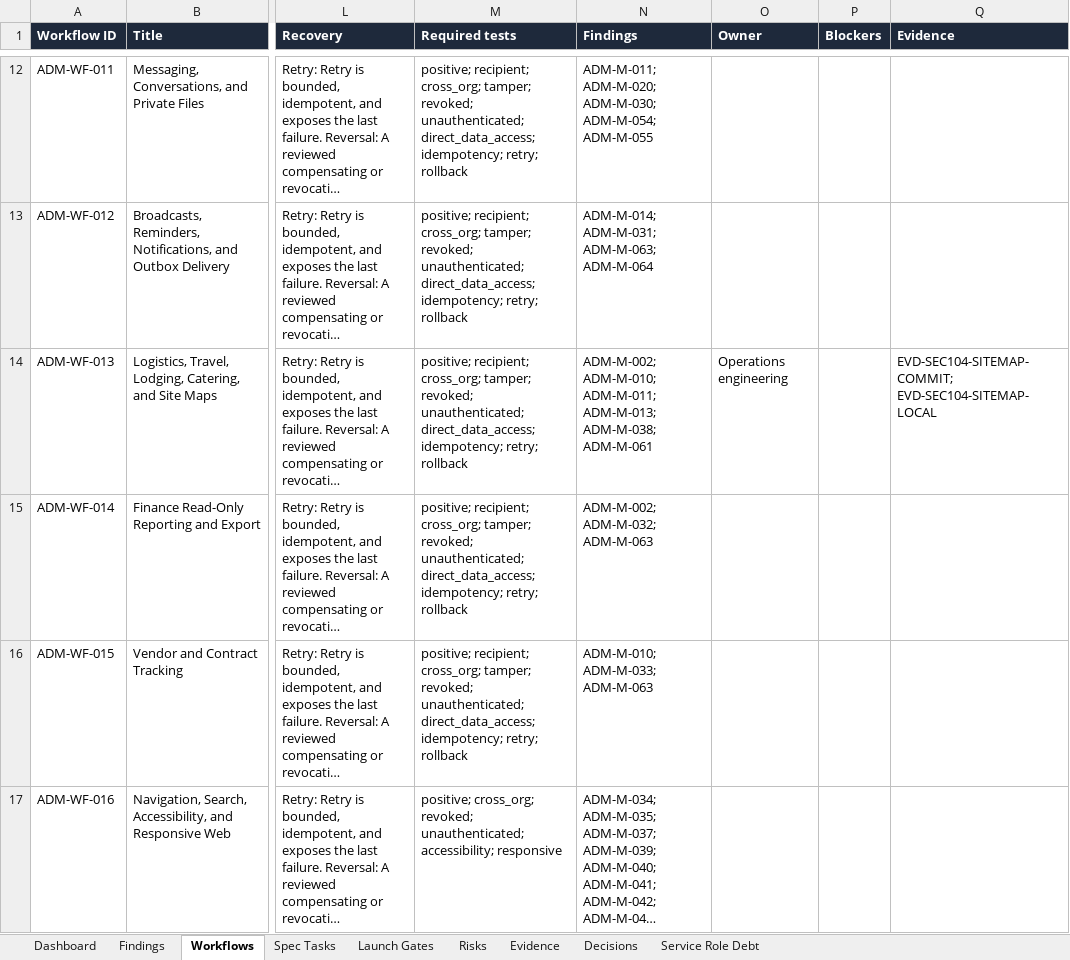
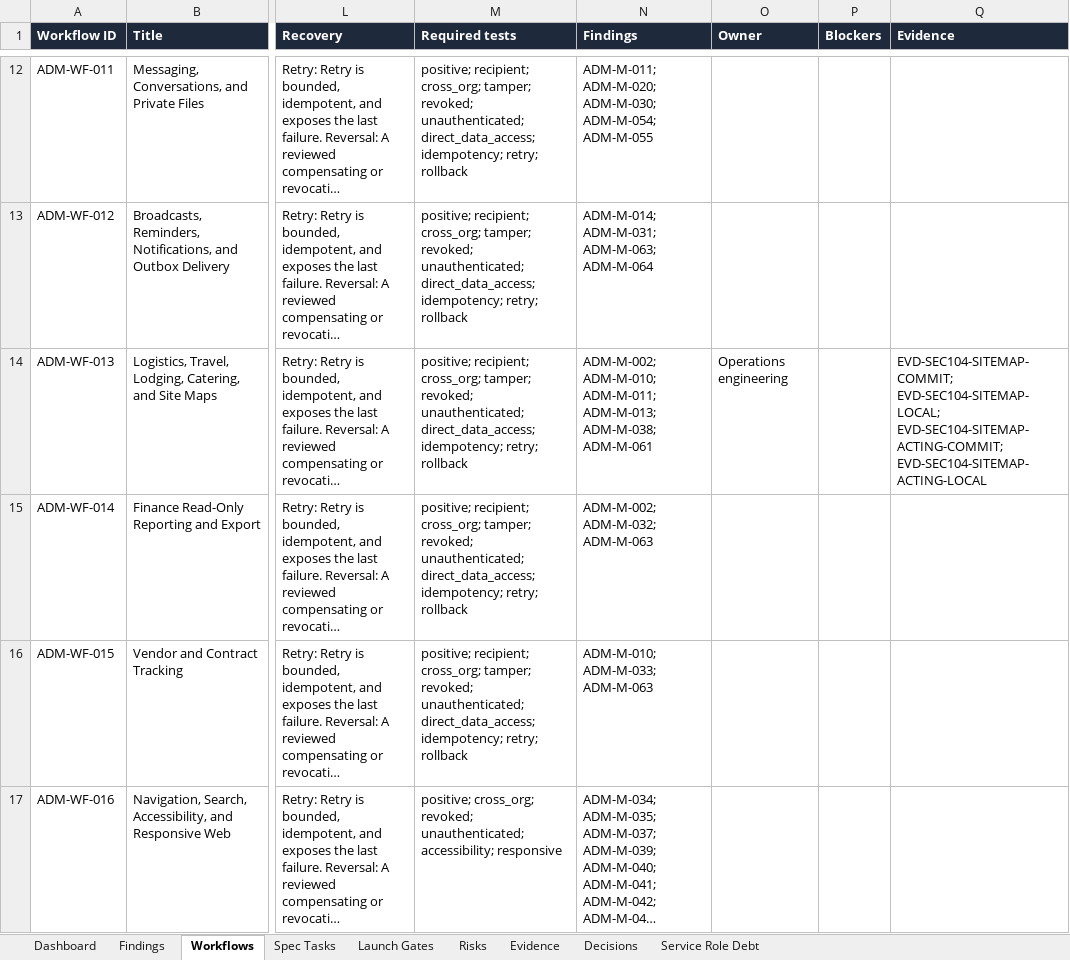
Before and after one commit to KyleQD/Tourify, an Excel workbook: docs/admin-audit/generated/TOURIFY_ADMIN_WORKFLOW_TRACKER.xlsx, sheet Workflows, drawn as a sheet; only a part is shown, gaps mark what is left out; long unchanged cells end in …; values as stored, in another font and other column widths than the file's, no borders; conditional formats and table styles not drawn; the diff covers the shown part only; the diff names each change by its address in the sheet, - before the commit and + after, or states it on an @@ line.

Commit message:
docs: record site map organization binding evidence

```diff
--- a/docs/admin-audit/generated/TOURIFY_ADMIN_WORKFLOW_TRACKER.xlsx (sheet Workflows)
+++ b/docs/admin-audit/generated/TOURIFY_ADMIN_WORKFLOW_TRACKER.xlsx (sheet Workflows)
-Q14 (Evidence): EVD-SEC104-SITEMAP-COMMIT; EVD-SEC104-SITEMAP-LOCAL
+Q14 (Evidence): EVD-SEC104-SITEMAP-COMMIT; EVD-SEC104-SITEMAP-LOCAL; EVD-SEC104-SITEMAP-ACTING-COMMIT; EVD-SEC104-SITEMAP-ACTING-LOCAL
```
Also changed, not shown: 1 edited cell elsewhere in this sheet, sheet Evidence, sheet Findings, sheet Dashboard, charts or pictures, 11 other files.
